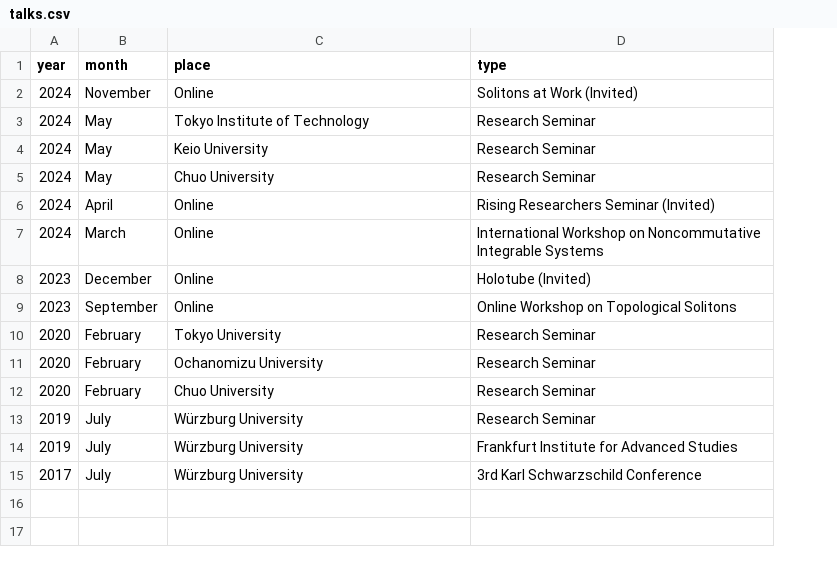
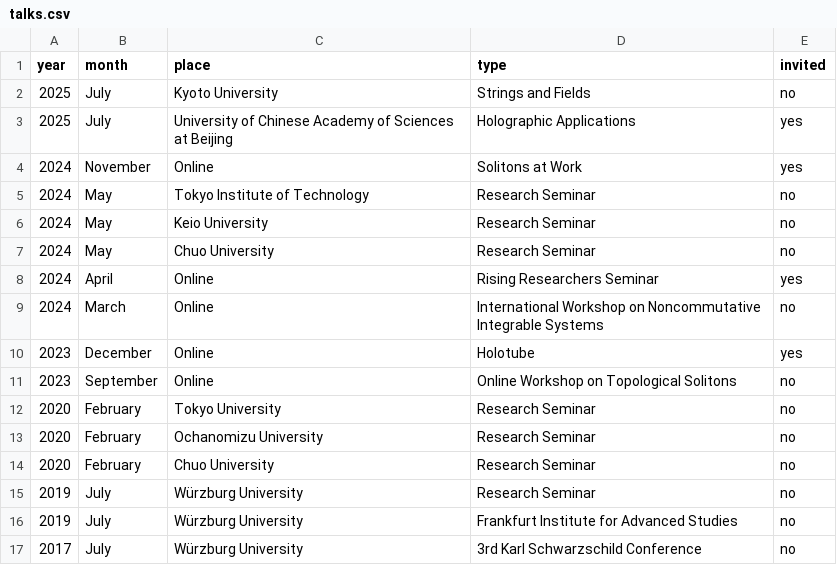
Before and after one commit to inokawazu/brand-me-docs, a CSV file: data/talks.csv, drawn as a sheet; addresses are those after the commit; the diff names each change by its address in the sheet, - before the commit and + after, or states it on an @@ line.

Commit message:
added new talks added new "invted" field to talks data

```diff
--- a/data/talks.csv
+++ b/data/talks.csv
+column E (invited), rows 4-17: yes | no | no | no | yes | no | yes | no | no | no | no | no | no | no
+row 2: 2025 | July | Kyoto University | Strings and Fields | no
+row 3: 2025 | July | University of Chinese Academy of Sciences at Beijing | Holographic Applications | yes
-D4 (type): Solitons at Work (Invited)
+D4 (type): Solitons at Work
-D8 (type): Rising Researchers Seminar (Invited)
+D8 (type): Rising Researchers Seminar
-D10 (type): Holotube (Invited)
+D10 (type): Holotube
```
Also changed, not shown: data/appointments.csv, 2 other files.
